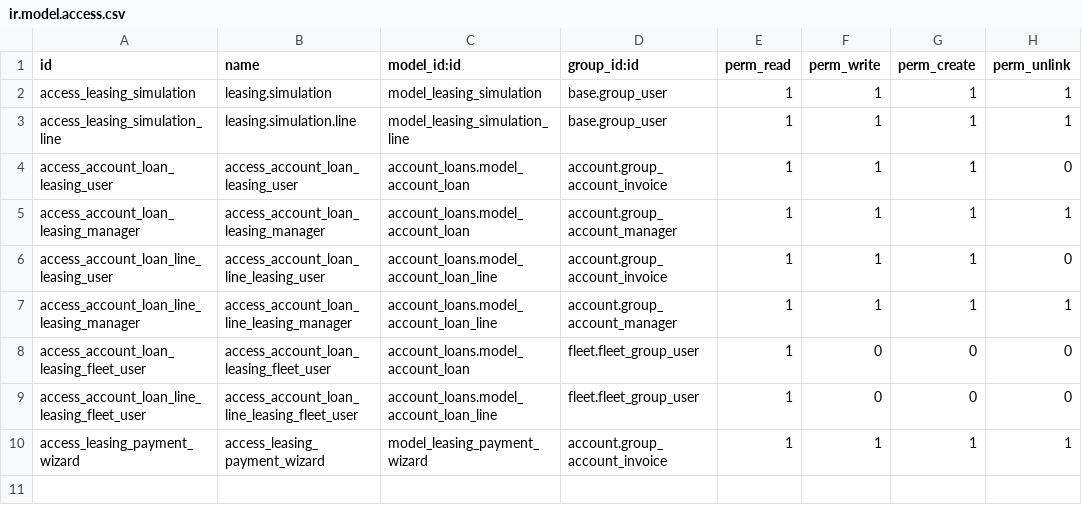
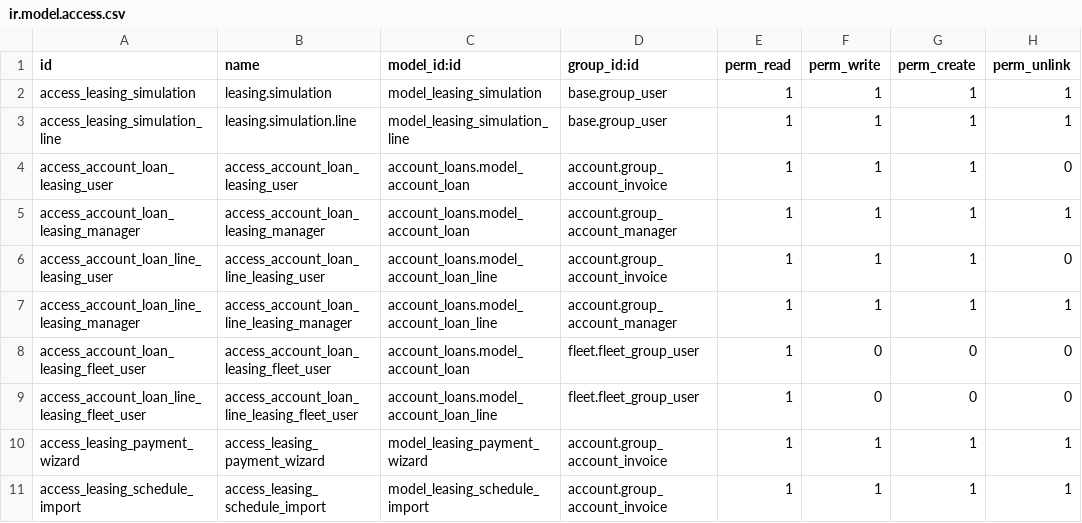
Before and after one commit to KizaruZero/cakrawala_project, a CSV file: x_leasing_amortization/security/ir.model.access.csv, drawn as a sheet.

Commit message:
Update: - Import Amortization leasing schedule - Customer invoice, nama customer tidak perlu di munculkan di halaman ke-2 - Pisahkan print out standard odoo dengan print out custom - Auto fill field variant saat create leasing dari purchase order - Rename compute method "Bunga Efektif 2" di rename menjadi "Bunga Efektif (Tanpa DP)"

```diff
--- a/x_leasing_amortization/security/ir.model.access.csv
+++ b/x_leasing_amortization/security/ir.model.access.csv
@@ -10 +10,2 @@ access_account_loan_line_leasing_fleet_user,access_account_loan_line_leasing_fle
 access_leasing_payment_wizard,access_leasing_payment_wizard,model_leasing_payment_wizard,account.group_account_invoice,1,1,1,1
+access_leasing_schedule_import,access_leasing_schedule_import,model_leasing_schedule_import,account.group_account_invoice,1,1,1,1
```
Also changed, not shown: 30 other files.
